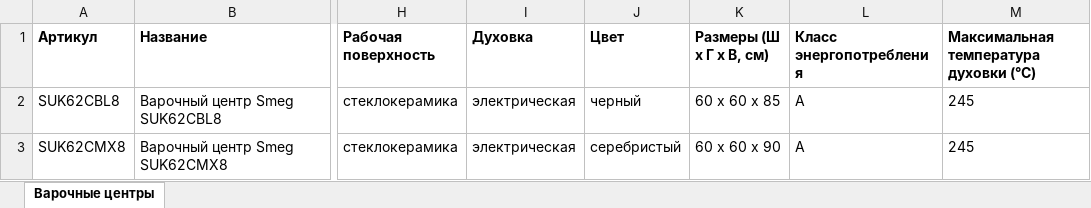
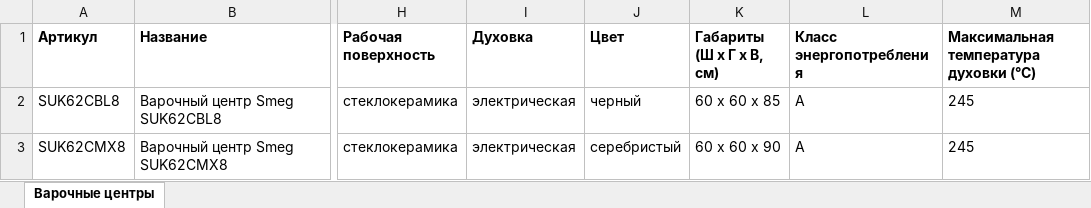
Before and after one commit to saigon1983/SiteWork, an Excel workbook: DataFolder/ExcelFiles/Product groups/Бытовая техника/Варочные центры.xls.xlsx, sheet Варочные центры, drawn as a sheet; only a part is shown, gaps mark what is left out; values as stored, in another font and other column widths than the file's, no borders; the diff names each change by its address in the sheet, - before the commit and + after, or states it on an @@ line.

```diff
--- a/DataFolder/ExcelFiles/Product groups/Бытовая техника/Варочные центры.xls.xlsx (sheet Варочные центры)
+++ b/DataFolder/ExcelFiles/Product groups/Бытовая техника/Варочные центры.xls.xlsx (sheet Варочные центры)
-K1: Размеры (Ш х Г х В, см)
+K1: Габариты (Ш х Г х В, см)
```
Also changed, not shown: DataFolder/ExcelFiles/Product groups/Встраиваемая техника/Пароварки.xlsx, DataFolder/ExcelFiles/Product groups/Встраиваемая техника/Посудомоечные машины.xlsx, 4 other files.
